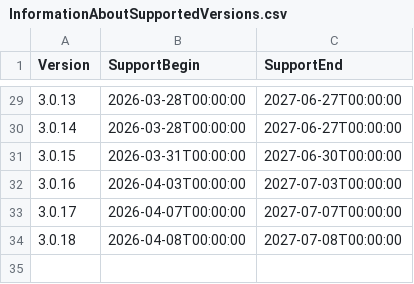
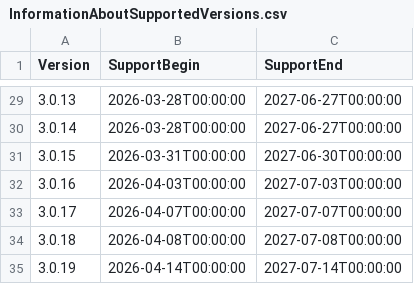
Before and after one commit to anionDevelopment/ConSurv, a CSV file: Other/Resources/Support/InformationAboutSupportedVersions.csv, drawn as a sheet; only a part is shown, gaps mark what is left out.

```diff
--- a/Other/Resources/Support/InformationAboutSupportedVersions.csv
+++ b/Other/Resources/Support/InformationAboutSupportedVersions.csv
@@ -34 +34,2 @@ Version;SupportBegin;SupportEnd
 3.0.18;2026-04-08T00:00:00;2027-07-08T00:00:00
+3.0.19;2026-04-14T00:00:00;2027-07-14T00:00:00
```
Also changed, not shown: 27 other files.
